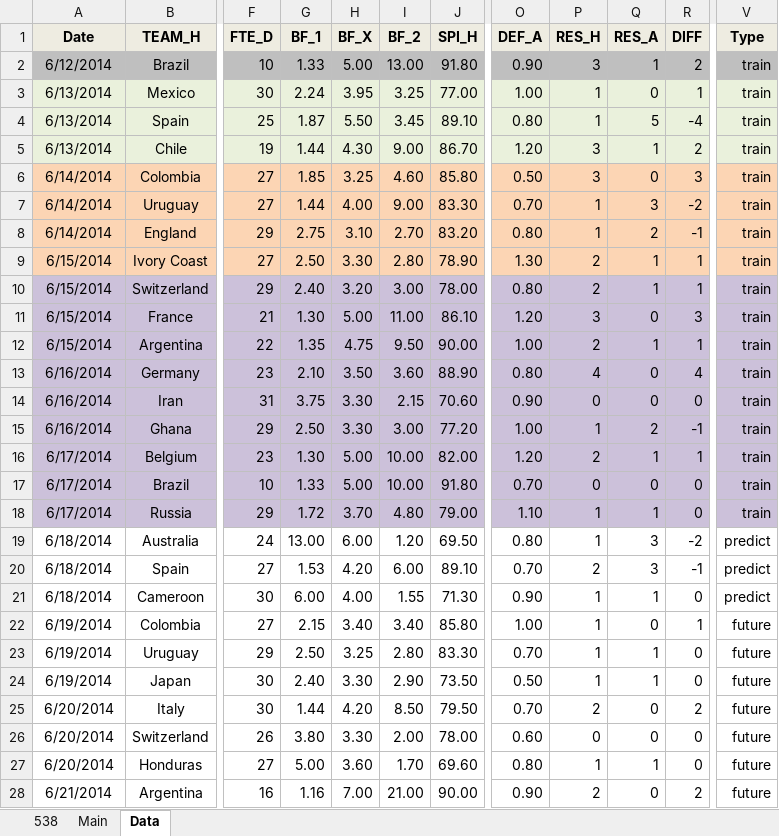
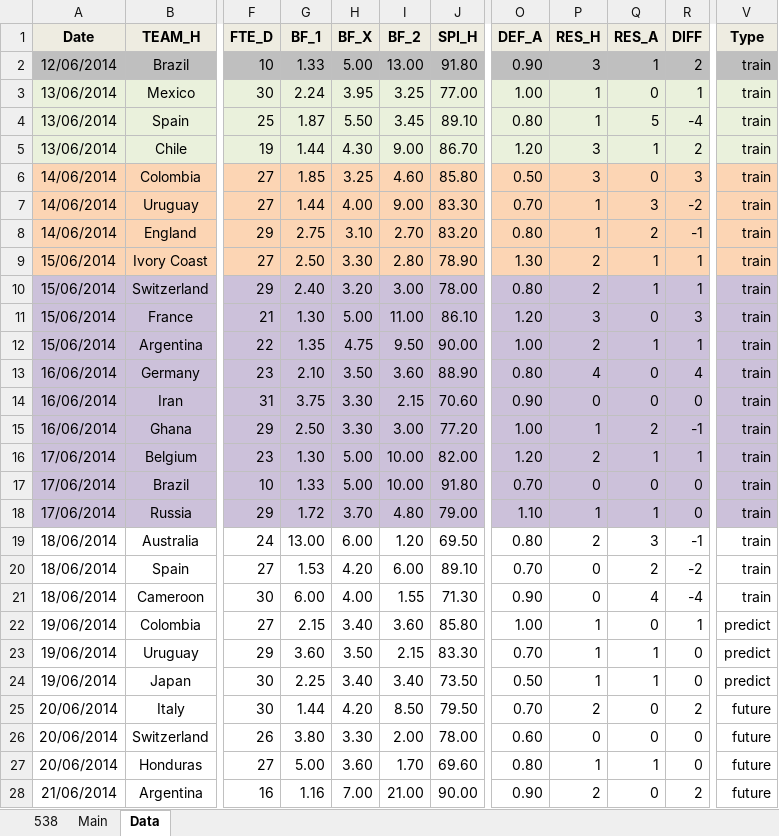
Before and after one commit to woobe/wc2014, an Excel workbook: data/data_wc2014.xlsx, sheet Data, drawn as a sheet; only a part is shown, gaps mark what is left out; values as stored, in another font and other column widths than the file's, no borders; the diff covers the shown part only; the diff names each change by its address in the sheet, - before the commit and + after, or states it on an @@ line.

Commit message:
Predictions for 19/6

```diff
--- a/data/data_wc2014.xlsx (sheet Data)
+++ b/data/data_wc2014.xlsx (sheet Data)
-A2 (Date): 6/12/2014
+A2 (Date): 12/06/2014
-A3:A5 (Date): 6/13/2014
+A3:A5 (Date): 13/06/2014
-A6:A8 (Date): 6/14/2014
+A6:A8 (Date): 14/06/2014
-A9:A12 (Date): 6/15/2014
+A9:A12 (Date): 15/06/2014
-A13:A15 (Date): 6/16/2014
+A13:A15 (Date): 16/06/2014
-A16:A18 (Date): 6/17/2014
+A16:A18 (Date): 17/06/2014
-A19:A21 (Date): 6/18/2014
+A19:A21 (Date): 18/06/2014
-P19 (RES_H): 1
+P19 (RES_H): 2
-R19 (DIFF): -2
+R19 (DIFF): -1
-V19:V21 (Type): predict
+V19:V21 (Type): train
-P20 (RES_H): 2
+P20 (RES_H): 0
-Q20 (RES_A): 3
+Q20 (RES_A): 2
-R20 (DIFF): -1
+R20 (DIFF): -2
-P21 (RES_H): 1
+P21 (RES_H): 0
-Q21 (RES_A): 1
+Q21 (RES_A): 4
-R21 (DIFF): 0
+R21 (DIFF): -4
-A22:A24 (Date): 6/19/2014
+A22:A24 (Date): 19/06/2014
-I22 (BF_2): 3.40
+I22 (BF_2): 3.60
-V22:V24 (Type): future
+V22:V24 (Type): predict
-G23 (BF_1): 2.50
+G23 (BF_1): 3.60
-H23 (BF_X): 3.25
+H23 (BF_X): 3.50
-I23 (BF_2): 2.80
+I23 (BF_2): 2.15
-G24 (BF_1): 2.40
+G24 (BF_1): 2.25
-H24 (BF_X): 3.30
+H24 (BF_X): 3.40
-I24 (BF_2): 2.90
+I24 (BF_2): 3.40
-A25:A27 (Date): 6/20/2014
+A25:A27 (Date): 20/06/2014
-A28 (Date): 6/21/2014
+A28 (Date): 21/06/2014
```
Also changed, not shown: 21 edited cells elsewhere in this sheet, sheet Main, formulas that keep their value, charts or pictures, 2 other files.
